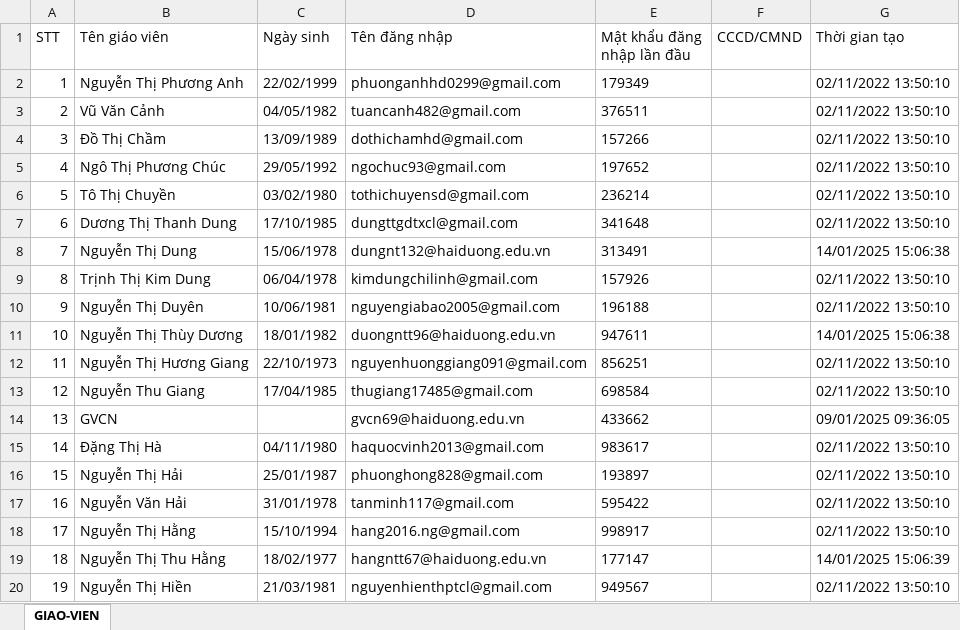
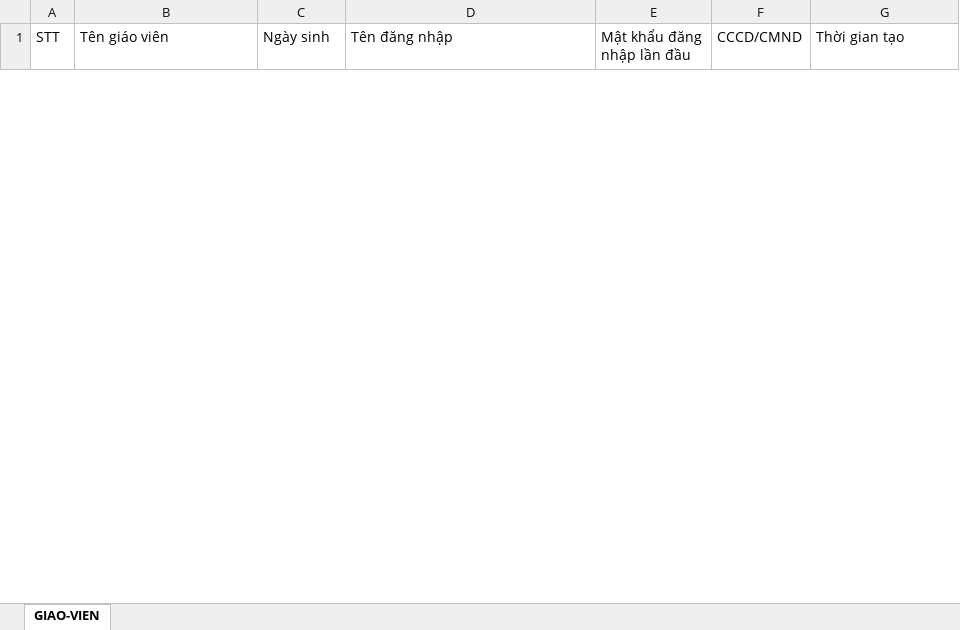
Before and after one commit to Trung-edmicro/SchoolProcess, an Excel workbook: data/input/DS tài khoản giáo viên.xlsx, sheet GIAO-VIEN, drawn as a sheet; only a part is shown; values as stored, in another font and other column widths than the file's, no borders; removed rows and columns are numbered as before the commit, all else as after; the diff covers the shown part only; the diff names each change by its address in the sheet, - before the commit and + after, or states it on an @@ line.

```diff
--- a/data/input/DS tài khoản giáo viên.xlsx (sheet GIAO-VIEN)
+++ b/data/input/DS tài khoản giáo viên.xlsx (sheet GIAO-VIEN)
-row 2: 1 | Nguyễn Thị Phương Anh | 22/02/1999 | phuonganhhd0299@gmail.com | 179349 |  | 02/11/2022 13:50:10
-row 3: 2 | Vũ Văn Cảnh | 04/05/1982 | tuancanh482@gmail.com | 376511 |  | 02/11/2022 13:50:10
-row 4: 3 | Đồ Thị Chầm | 13/09/1989 | dothichamhd@gmail.com | 157266 |  | 02/11/2022 13:50:10
-row 5: 4 | Ngô Thị Phương Chúc | 29/05/1992 | ngochuc93@gmail.com | 197652 |  | 02/11/2022 13:50:10
-row 6: 5 | Tô Thị Chuyền | 03/02/1980 | tothichuyensd@gmail.com | 236214 |  | 02/11/2022 13:50:10
-row 7: 6 | Dương Thị Thanh Dung | 17/10/1985 | dungttgdtxcl@gmail.com | 341648 |  | 02/11/2022 13:50:10
-row 8: 7 | Nguyễn Thị Dung | 15/06/1978 | dungnt132@haiduong.edu.vn | 313491 |  | 14/01/2025 15:06:38
-row 9: 8 | Trịnh Thị Kim Dung | 06/04/1978 | kimdungchilinh@gmail.com | 157926 |  | 02/11/2022 13:50:10
-row 10: 9 | Nguyễn Thị Duyên | 10/06/1981 | nguyengiabao2005@gmail.com | 196188 |  | 02/11/2022 13:50:10
-row 11: 10 | Nguyễn Thị Thùy Dương | 18/01/1982 | duongntt96@haiduong.edu.vn | 947611 |  | 14/01/2025 15:06:38
-row 12: 11 | Nguyễn Thị Hương Giang | 22/10/1973 | nguyenhuonggiang091@gmail.com | 856251 |  | 02/11/2022 13:50:10
-row 13: 12 | Nguyễn Thu Giang | 17/04/1985 | thugiang17485@gmail.com | 698584 |  | 02/11/2022 13:50:10
-row 14: 13 | GVCN |  | gvcn69@haiduong.edu.vn | 433662 |  | 09/01/2025 09:36:05
-row 15: 14 | Đặng Thị Hà | 04/11/1980 | haquocvinh2013@gmail.com | 983617 |  | 02/11/2022 13:50:10
-row 16: 15 | Nguyễn Thị Hải | 25/01/1987 | phuonghong828@gmail.com | 193897 |  | 02/11/2022 13:50:10
-row 17: 16 | Nguyễn Văn Hải | 31/01/1978 | tanminh117@gmail.com | 595422 |  | 02/11/2022 13:50:10
-row 18: 17 | Nguyễn Thị Hằng | 15/10/1994 | hang2016.ng@gmail.com | 998917 |  | 02/11/2022 13:50:10
-row 19: 18 | Nguyễn Thị Thu Hằng | 18/02/1977 | hangntt67@haiduong.edu.vn | 177147 |  | 14/01/2025 15:06:39
-row 20: 19 | Nguyễn Thị Hiền | 21/03/1981 | nguyenhienthptcl@gmail.com | 949567 |  | 02/11/2022 13:50:10
```
Also changed, not shown: 79 added rows and 34 removed rows elsewhere in this sheet, data/input/Danh sach hoc sinh.xlsx, 7 other files.
